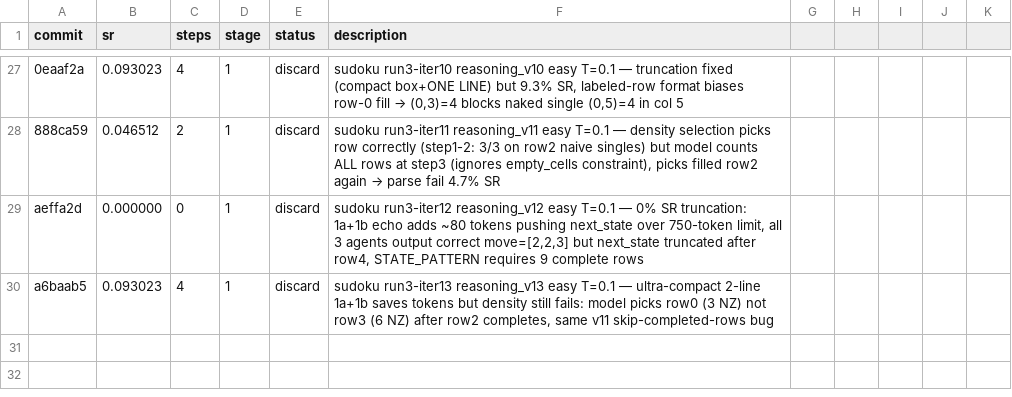
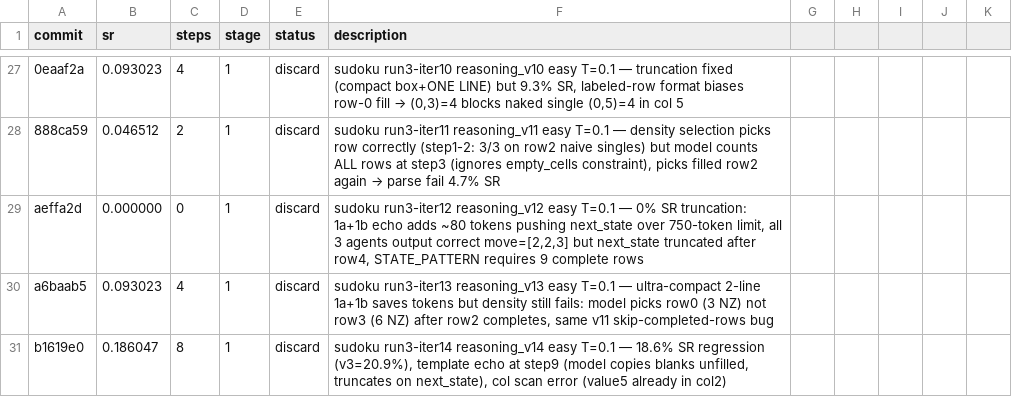
Before and after one commit to LSailer/Lecuture-AGI-Project, a TSV file: results/sudoku.tsv, drawn as a sheet; only a part is shown, gaps mark what is left out; the diff names each change by its address in the sheet, - before the commit and + after, or states it on an @@ line.

```diff
--- a/results/sudoku.tsv
+++ b/results/sudoku.tsv
+row 31: b1619e0 | 0.186047 | 8 | 1 | discard | sudoku run3-iter14 reasoning_v14 easy T=0.1 — 18.6% SR regression (v3=20.9%), template echo at step9 (model copies blanks unfilled, truncates on next_state), col scan error (value5 already in col2)
```
Also changed, not shown: 1 other file.
